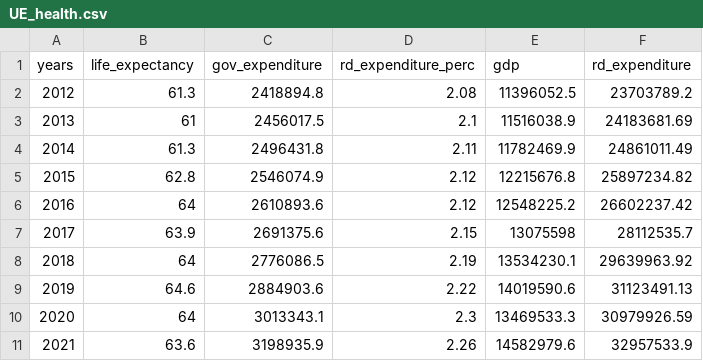
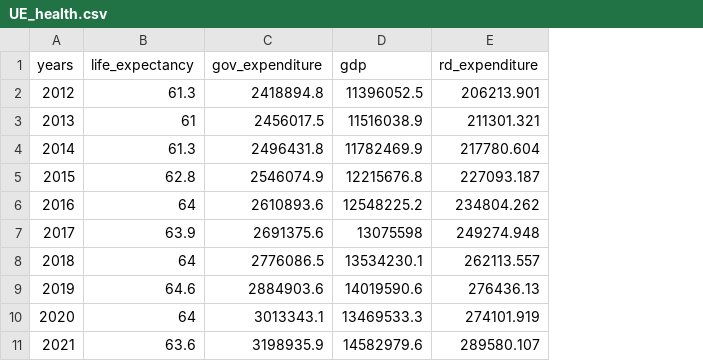
Before and after one commit to luuciag31/riii, a CSV file: data/UE_health.csv, drawn as a sheet; removed rows and columns are numbered as before the commit, all else as after; the diff names each change by its address in the sheet, - before the commit and + after, or states it on an @@ line.

Commit message:
Add files via upload

```diff
--- a/data/UE_health.csv
+++ b/data/UE_health.csv
-column D (rd_expenditure_perc), rows 2-11: 2.08 | 2.1 | 2.11 | 2.12 | 2.12 | 2.15 | 2.19 | 2.22 | 2.3 | 2.26
-E2 (rd_expenditure): 23703789.2
+E2 (rd_expenditure): 206213.901
-E3 (rd_expenditure): 24183681.69
+E3 (rd_expenditure): 211301.321
-E4 (rd_expenditure): 24861011.49
+E4 (rd_expenditure): 217780.604
-E5 (rd_expenditure): 25897234.82
+E5 (rd_expenditure): 227093.187
-E6 (rd_expenditure): 26602237.42
+E6 (rd_expenditure): 234804.262
-E7 (rd_expenditure): 28112535.7
+E7 (rd_expenditure): 249274.948
-E8 (rd_expenditure): 29639963.92
+E8 (rd_expenditure): 262113.557
-E9 (rd_expenditure): 31123491.13
+E9 (rd_expenditure): 276436.13
-E10 (rd_expenditure): 30979926.59
+E10 (rd_expenditure): 274101.919
-E11 (rd_expenditure): 32957533.9
+E11 (rd_expenditure): 289580.107
```
